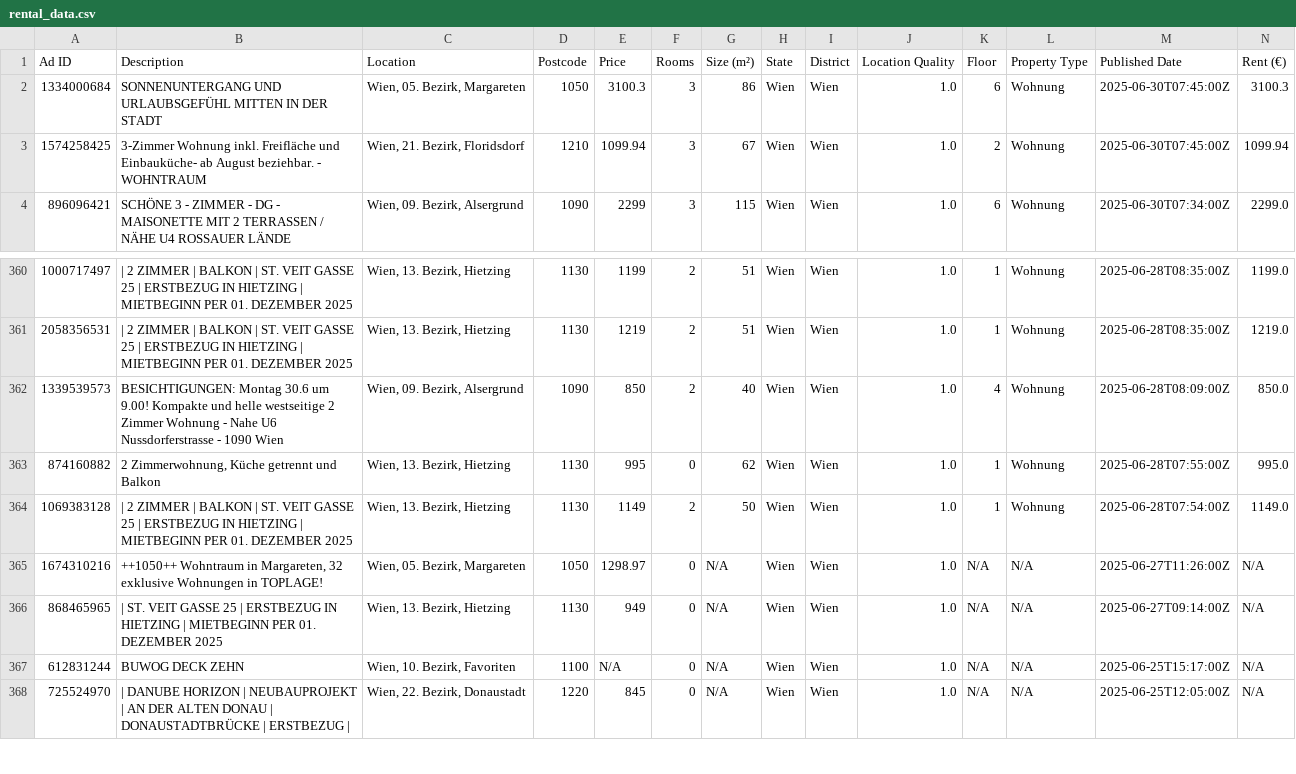
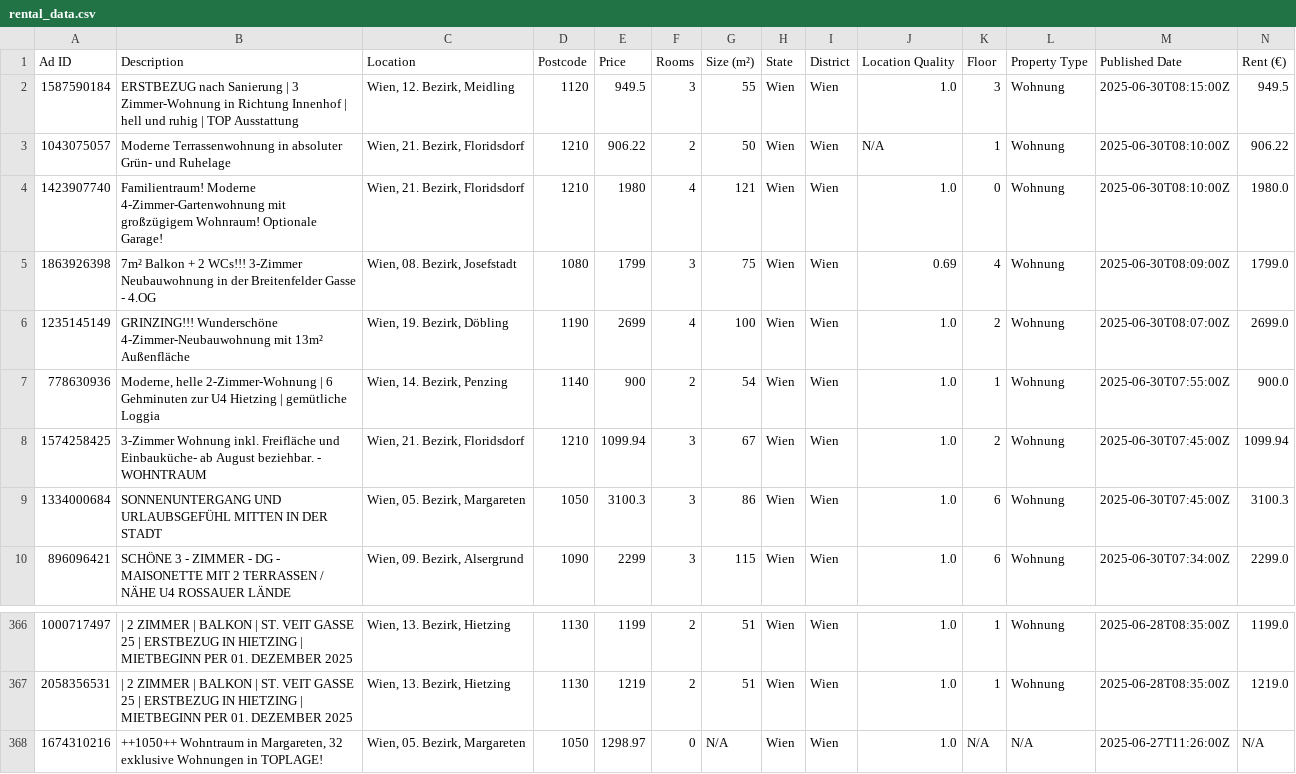
Before and after one commit to nireven/N-renting-in-vienna, a CSV file: listings/rental_data.csv, drawn as a sheet; only a part is shown, gaps mark what is left out; the shorter side is filled out with more unchanged rows; removed rows and columns are numbered as before the commit, all else as after; rows hold the shown columns only; the diff names each change by its address in the sheet, - before the commit and + after, or states it on an @@ line.

```diff
--- a/listings/rental_data.csv
+++ b/listings/rental_data.csv
+row 2: 1587590184 | ERSTBEZUG nach Sanierung | 3 Zimmer-Wohnung in Richtung Innenhof | hell und ruhig | TOP Ausstattung | Wien, 12. Bezirk, Meidling | 1120 | 949.5 | 3 | 55 | Wien | Wien | 1.0 | 3 | Wohnung | 2025-06-30T08:15:00Z | 949.5
+row 3: 1043075057 | Moderne Terrassenwohnung in absoluter Grün- und Ruhelage | Wien, 21. Bezirk, Floridsdorf | 1210 | 906.22 | 2 | 50 | Wien | Wien | N/A | 1 | Wohnung | 2025-06-30T08:10:00Z | 906.22
+row 4: 1423907740 | Familientraum! Moderne 4-Zimmer-Gartenwohnung mit großzügigem Wohnraum! Optionale Garage! | Wien, 21. Bezirk, Floridsdorf | 1210 | 1980 | 4 | 121 | Wien | Wien | 1.0 | 0 | Wohnung | 2025-06-30T08:10:00Z | 1980.0
+row 5: 1863926398 | 7m² Balkon + 2 WCs!!! 3-Zimmer Neubauwohnung in der Breitenfelder Gasse - 4.OG | Wien, 08. Bezirk, Josefstadt | 1080 | 1799 | 3 | 75 | Wien | Wien | 0.69 | 4 | Wohnung | 2025-06-30T08:09:00Z | 1799.0
+row 6: 1235145149 | GRINZING!!! Wunderschöne 4-Zimmer-Neubauwohnung mit 13m² Außenfläche | Wien, 19. Bezirk, Döbling | 1190 | 2699 | 4 | 100 | Wien | Wien | 1.0 | 2 | Wohnung | 2025-06-30T08:07:00Z | 2699.0
+row 7: 778630936 | Moderne, helle 2-Zimmer-Wohnung | 6 Gehminuten zur U4 Hietzing | gemütliche Loggia | Wien, 14. Bezirk, Penzing | 1140 | 900 | 2 | 54 | Wien | Wien | 1.0 | 1 | Wohnung | 2025-06-30T07:55:00Z | 900.0
@@ row 3 moved to row 8: 1574258425 @@
-row 362: 1339539573 | BESICHTIGUNGEN: Montag 30.6 um 9.00! Kompakte und helle westseitige 2 Zimmer Wohnung - Nahe U6 Nussdorferstrasse - 1090 Wien | Wien, 09. Bezirk, Alsergrund | 1090 | 850 | 2 | 40 | Wien | Wien | 1.0 | 4 | Wohnung | 2025-06-28T08:09:00Z | 850.0
-row 363: 874160882 | 2 Zimmerwohnung, Küche getrennt und Balkon | Wien, 13. Bezirk, Hietzing | 1130 | 995 | 0 | 62 | Wien | Wien | 1.0 | 1 | Wohnung | 2025-06-28T07:55:00Z | 995.0
-row 364: 1069383128 | | 2 ZIMMER | BALKON | ST. VEIT GASSE 25 | ERSTBEZUG IN HIETZING | MIETBEGINN PER 01. DEZEMBER 2025 | Wien, 13. Bezirk, Hietzing | 1130 | 1149 | 2 | 50 | Wien | Wien | 1.0 | 1 | Wohnung | 2025-06-28T07:54:00Z | 1149.0
```
